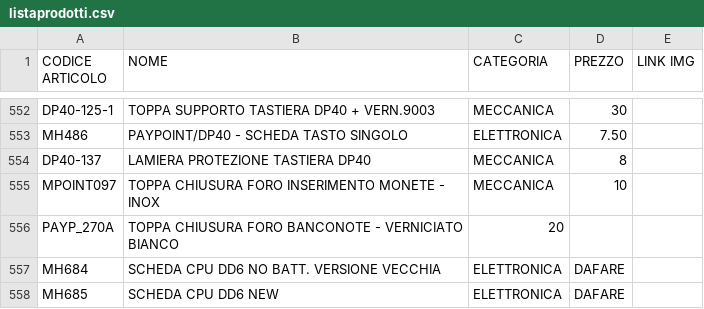
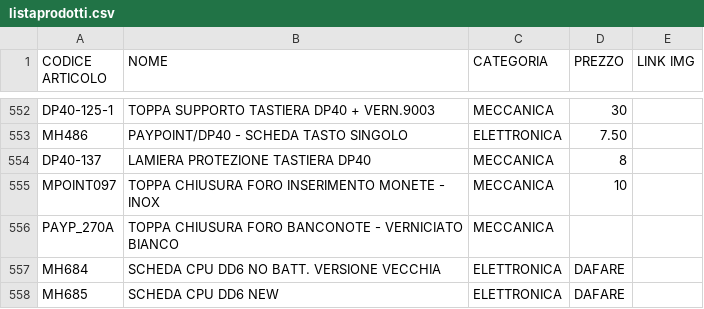
Before and after one commit to MicorhardAss/mhricambi, a CSV file: listaprodotti.csv, drawn as a sheet; only a part is shown, gaps mark what is left out.

Commit message:
Update listaprodotti.csv

```diff
--- a/listaprodotti.csv
+++ b/listaprodotti.csv
@@ -555,3 +555,3 @@ DP40-137,LAMIERA PROTEZIONE TASTIERA DP40,MECCANICA,8,
 MPOINT097, TOPPA CHIUSURA FORO INSERIMENTO MONETE - INOX,MECCANICA, 10,
-PAYP_270A,TOPPA CHIUSURA FORO BANCONOTE - VERNICIATO BIANCO, 20,
+PAYP_270A,TOPPA CHIUSURA FORO BANCONOTE - VERNICIATO BIANCO, MECCANICA,
 MH684,SCHEDA CPU DD6 NO BATT. VERSIONE VECCHIA, ELETTRONICA, DAFARE
```
